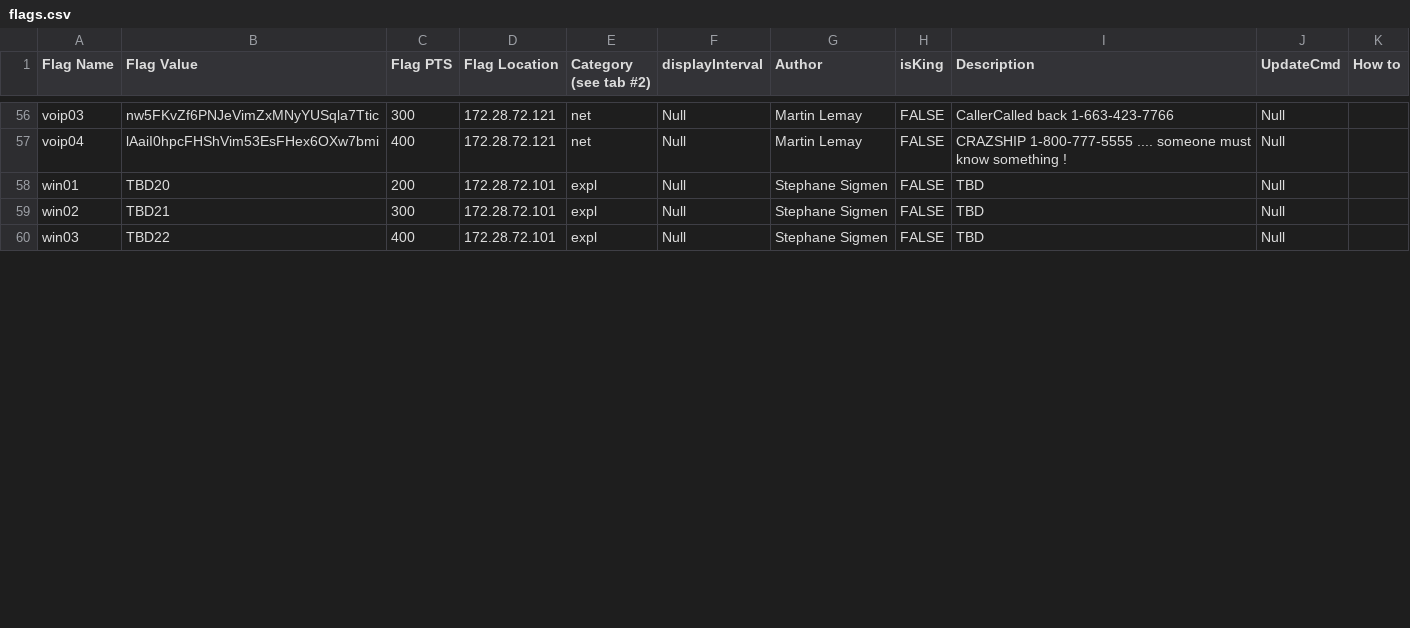
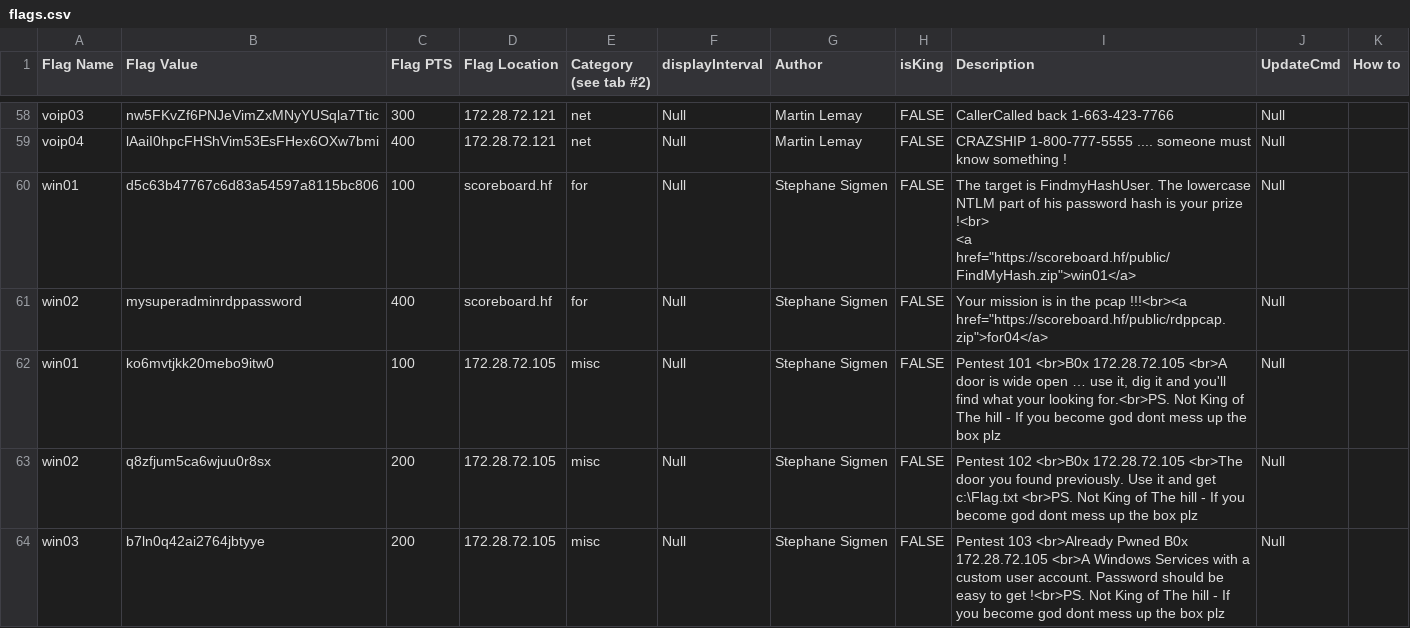
Before and after one commit to hackfestca/hfscoreboard, a CSV file: import/flags.csv, drawn as a sheet; only a part is shown, gaps mark what is left out; the diff covers the shown part only.

Commit message:
Flags update & steph nickname update

```diff
--- a/import/flags.csv
+++ b/import/flags.csv
@@ -62,4 +63,7 @@ voip03,nw5FKvZf6PNJeVimZxMNyYUSqla7Ttic,300,172.28.72.121,net,Null,Martin Lemay,
 voip04,lAaiI0hpcFHShVim53EsFHex6OXw7bmi,400,172.28.72.121,net,Null,Martin Lemay,FALSE,CRAZSHIP 1-800-777-5555  .... someone must know something !,Null,
-win01,TBD20,200,172.28.72.101,expl,Null,Stephane Sigmen,FALSE,TBD,Null,
-win02,TBD21,300,172.28.72.101,expl,Null,Stephane Sigmen,FALSE,TBD,Null,
-win03,TBD22,400,172.28.72.101,expl,Null,Stephane Sigmen,FALSE,TBD,Null,
+win01,d5c63b47767c6d83a54597a8115bc806,100,scoreboard.hf,for,Null,Stephane Sigmen,FALSE,"The target is FindmyHashUser. The lowercase NTLM part of his password hash is your prize !<br>
+<a href=""https://scoreboard.hf/public/FindMyHash.zip"">win01</a>",Null,
+win02,mysuperadminrdppassword,400,scoreboard.hf,for,Null,Stephane Sigmen,FALSE,"Your mission is in the pcap !!!<br><a href=""https://scoreboard.hf/public/rdppcap.zip"">for04</a>",Null,
+win01,ko6mvtjkk20mebo9itw0,100,172.28.72.105,misc,Null,Stephane Sigmen,FALSE,"Pentest 101 <br>B0x 172.28.72.105  <br>A door is wide open … use it, dig it and you'll find what your looking for.<br>PS. Not King of The hill - If you become god dont mess up the box plz",Null,
+win02,q8zfjum5ca6wjuu0r8sx,200,172.28.72.105,misc,Null,Stephane Sigmen,FALSE,Pentest 102 <br>B0x 172.28.72.105  <br>The door you found previously. Use it and get c:\Flag.txt  <br>PS. Not King of The hill - If you become god dont mess up the box plz,Null,
+win03,b7ln0q42ai2764jbtyye,200,172.28.72.105,misc,Null,Stephane Sigmen,FALSE,Pentest 103 <br>Already Pwned B0x 172.28.72.105  <br>A Windows Services with a custom user account. Password should be easy to get !<br>PS. Not King of The hill - If you become god dont mess up the box plz,Null,
```
Also changed, not shown: 10 added rows, 4 removed rows and 27 edited cells elsewhere in this file, 1 other file.
